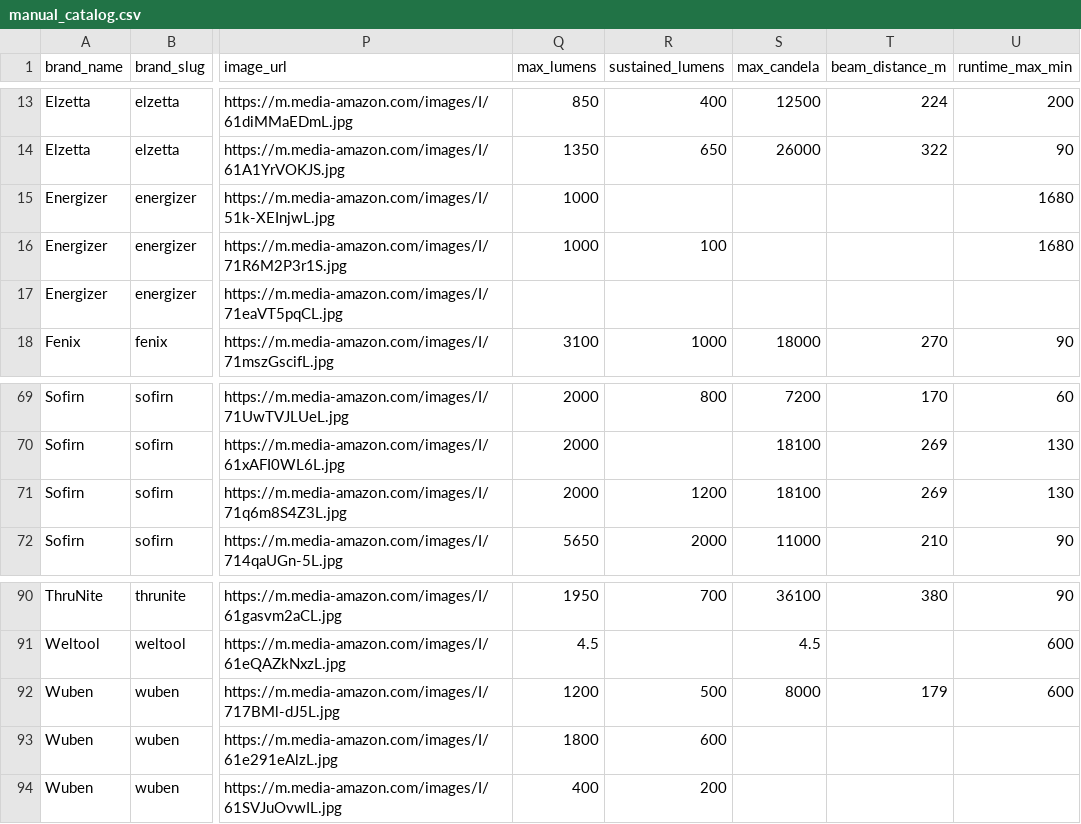
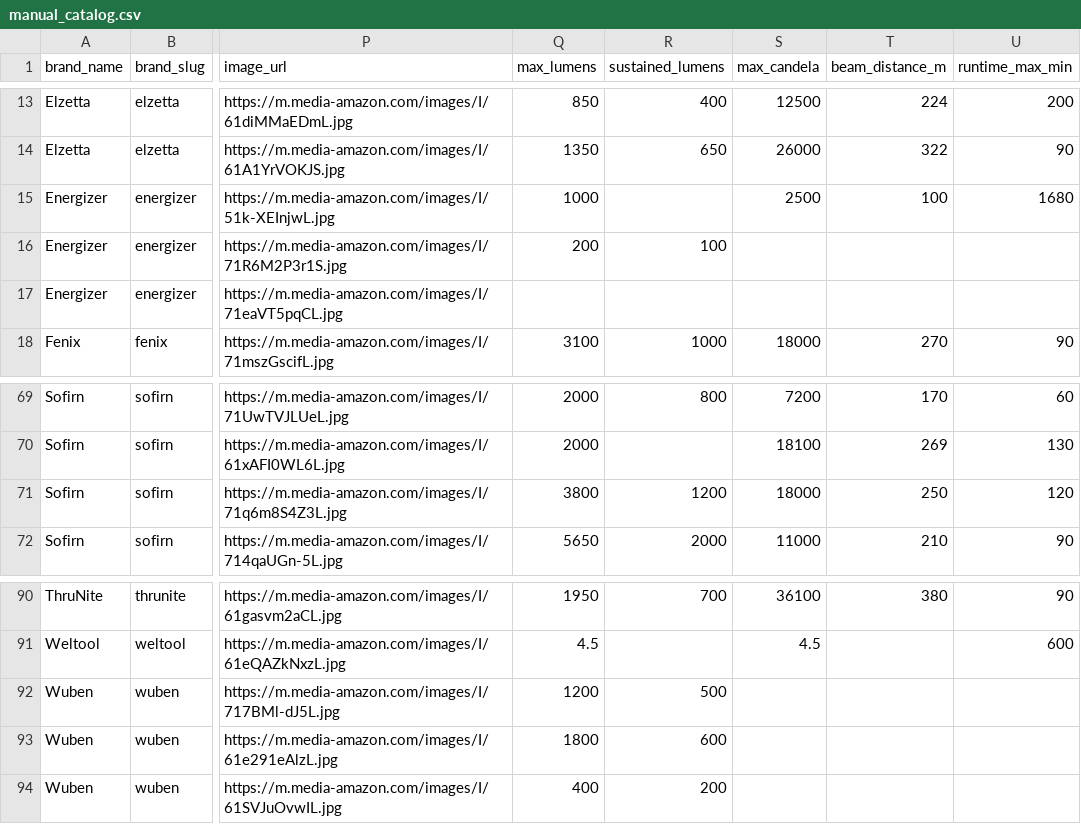
Before and after one commit to zrogers010/flashlight-ratings-go, a CSV file: data/manual_catalog.csv, drawn as a sheet; only a part is shown, gaps mark what is left out; the diff covers the shown part only; the diff names each change by its address in the sheet, - before the commit and + after, or states it on an @@ line.

```diff
--- a/data/manual_catalog.csv
+++ b/data/manual_catalog.csv
-S15 (max_candela): (empty)
+S15 (max_candela): 2500
-T15 (beam_distance_m): (empty)
+T15 (beam_distance_m): 100
-Q16 (max_lumens): 1000
+Q16 (max_lumens): 200
-U16 (runtime_max_min): 1680
+U16 (runtime_max_min): (empty)
-Q71 (max_lumens): 2000
+Q71 (max_lumens): 3800
-S71 (max_candela): 18100
+S71 (max_candela): 18000
-T71 (beam_distance_m): 269
+T71 (beam_distance_m): 250
-U71 (runtime_max_min): 130
+U71 (runtime_max_min): 120
-S92 (max_candela): 8000
+S92 (max_candela): (empty)
-T92 (beam_distance_m): 179
+T92 (beam_distance_m): (empty)
-U92 (runtime_max_min): 600
+U92 (runtime_max_min): (empty)
```
Also changed, not shown: 30 edited cells elsewhere in this file, 2 other files.
